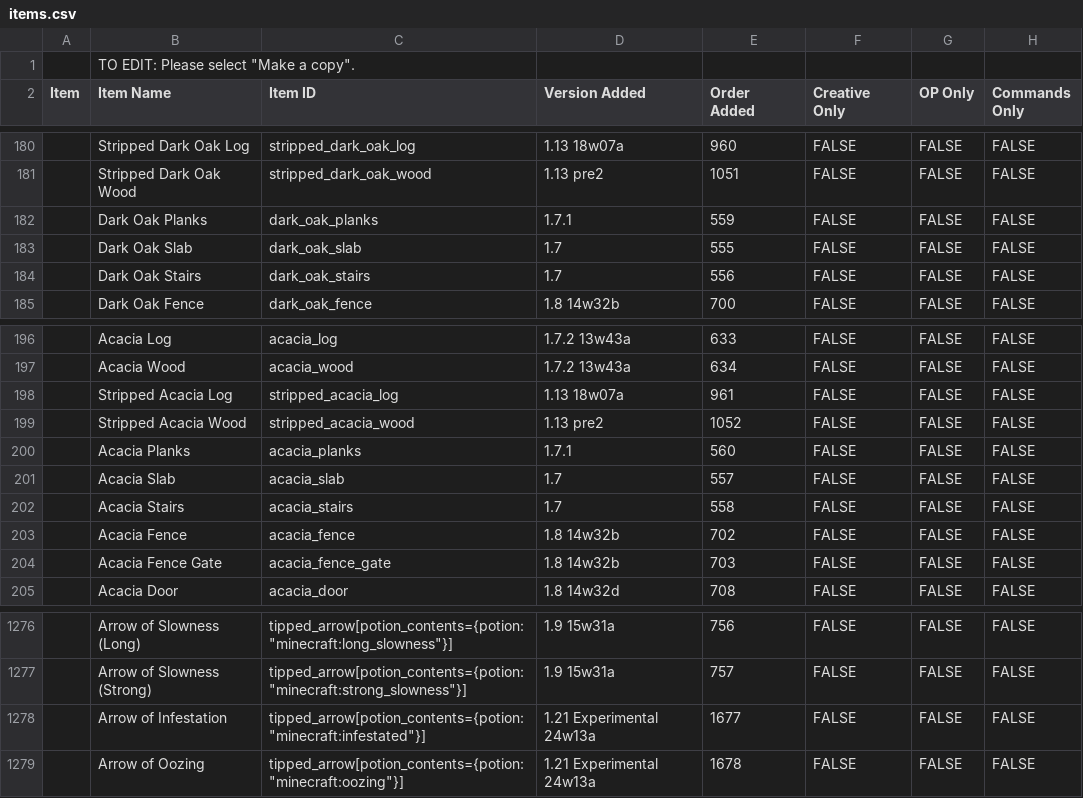
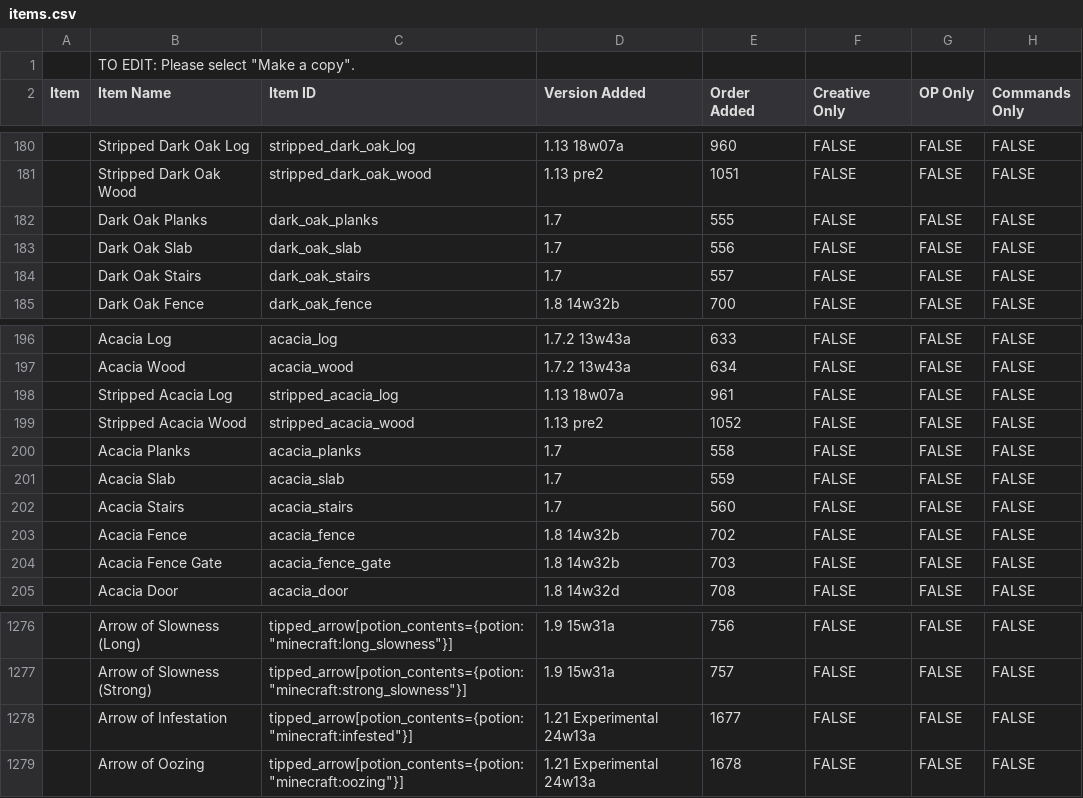
Before and after one commit to DadamaldaDad/AddedIn, a CSV file: process_data/items.csv, drawn as a sheet; only a part is shown, gaps mark what is left out; the diff names each change by its address in the sheet, - before the commit and + after, or states it on an @@ line.

```diff
--- a/process_data/items.csv
+++ b/process_data/items.csv
-D182 (Version Added): 1.7.1
+D182 (Version Added): 1.7
-E182 (Order Added): 559
+E182 (Order Added): 555
-E183 (Order Added): 555
+E183 (Order Added): 556
-E184 (Order Added): 556
+E184 (Order Added): 557
-D200 (Version Added): 1.7.1
+D200 (Version Added): 1.7
-E200 (Order Added): 560
+E200 (Order Added): 558
-E201 (Order Added): 557
+E201 (Order Added): 559
-E202 (Order Added): 558
+E202 (Order Added): 560
-C1278 (Item ID): tipped_arrow[potion_contents={potion:"minecraft:infestated"}]
+C1278 (Item ID): tipped_arrow[potion_contents={potion:"minecraft:infested"}]
```
Also changed, not shown: 6 other files.
